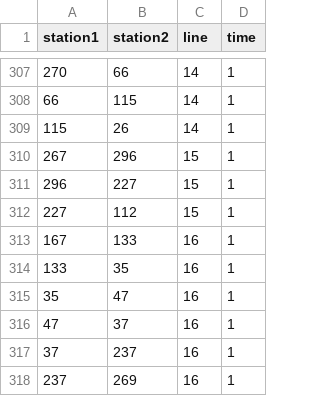
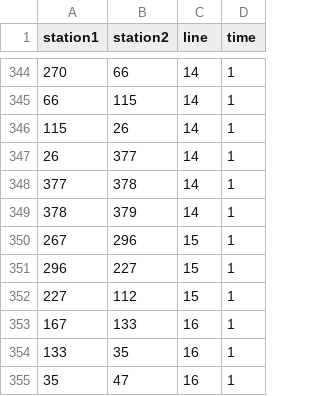
Before and after one commit to RandomEtc/travel-time-tube-d3, a CSV file: data/routes.csv, drawn as a sheet; only a part is shown, gaps mark what is left out; the shorter side is filled out with more unchanged rows; the diff covers the shown part only.

```diff
--- a/data/routes.csv
+++ b/data/routes.csv
@@ -309,2 +346,5 @@ station1,station2,line,time
 115,26,14,1
+26,377,14,1
+377,378,14,1
+378,379,14,1
 267,296,15,1
```
Also changed, not shown: 37 added rows elsewhere in this file, data/stations-paris2.csv.
